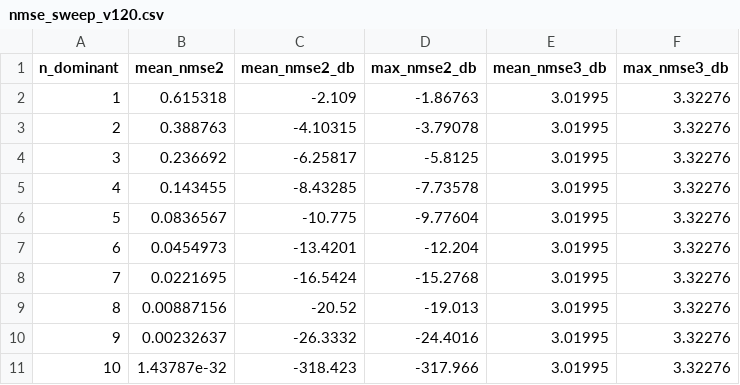
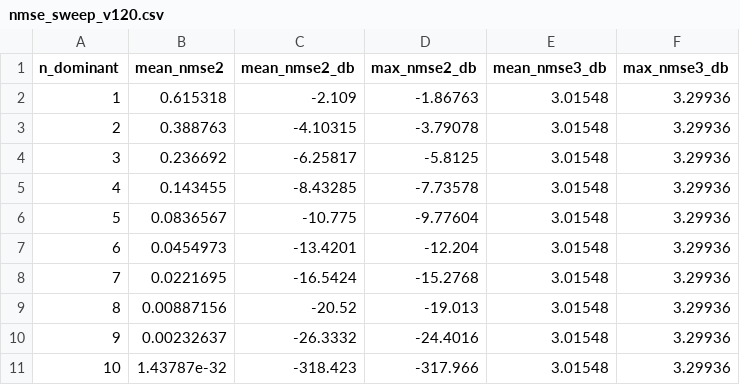
Before and after one commit to csungq-eng/doppler_sim, a CSV file: docs/img/nmse_sweep_v120.csv, drawn as a sheet.

```diff
--- a/docs/img/nmse_sweep_v120.csv
+++ b/docs/img/nmse_sweep_v120.csv
@@ -1,11 +1,11 @@
 n_dominant,mean_nmse2,mean_nmse2_db,max_nmse2_db,mean_nmse3_db,max_nmse3_db
-1,0.615318,-2.109,-1.86763,3.01995,3.32276
-2,0.388763,-4.10315,-3.79078,3.01995,3.32276
-3,0.236692,-6.25817,-5.8125,3.01995,3.32276
-4,0.143455,-8.43285,-7.73578,3.01995,3.32276
-5,0.0836567,-10.775,-9.77604,3.01995,3.32276
-6,0.0454973,-13.4201,-12.204,3.01995,3.32276
-7,0.0221695,-16.5424,-15.2768,3.01995,3.32276
-8,0.00887156,-20.52,-19.013,3.01995,3.32276
-9,0.00232637,-26.3332,-24.4016,3.01995,3.32276
-10,1.43787e-32,-318.423,-317.966,3.01995,3.32276
+1,0.615318,-2.109,-1.86763,3.01548,3.29936
+2,0.388763,-4.10315,-3.79078,3.01548,3.29936
+3,0.236692,-6.25817,-5.8125,3.01548,3.29936
+4,0.143455,-8.43285,-7.73578,3.01548,3.29936
+5,0.0836567,-10.775,-9.77604,3.01548,3.29936
+6,0.0454973,-13.4201,-12.204,3.01548,3.29936
+7,0.0221695,-16.5424,-15.2768,3.01548,3.29936
+8,0.00887156,-20.52,-19.013,3.01548,3.29936
+9,0.00232637,-26.3332,-24.4016,3.01548,3.29936
+10,1.43787e-32,-318.423,-317.966,3.01548,3.29936
```
Also changed, not shown: docs/img/nmse_sweep_v60.csv, 5 other files.
